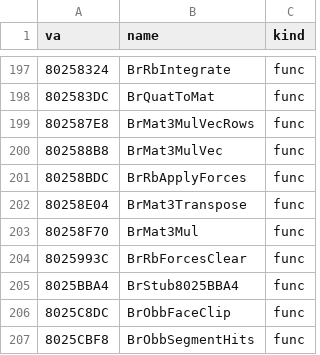
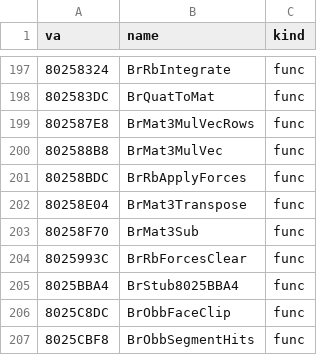
Before and after one commit to jeff-strutb/brally, a CSV file: n64/config/symbols_tgr.csv, drawn as a sheet; only a part is shown, gaps mark what is left out.

```diff
--- a/n64/config/symbols_tgr.csv
+++ b/n64/config/symbols_tgr.csv
@@ -202,3 +202,3 @@ va,name,kind
 80258E04,BrMat3Transpose,func
-80258F70,BrMat3Mul,func
+80258F70,BrMat3Sub,func
 8025993C,BrRbForcesClear,func
```
Also changed, not shown: 3 other files.
